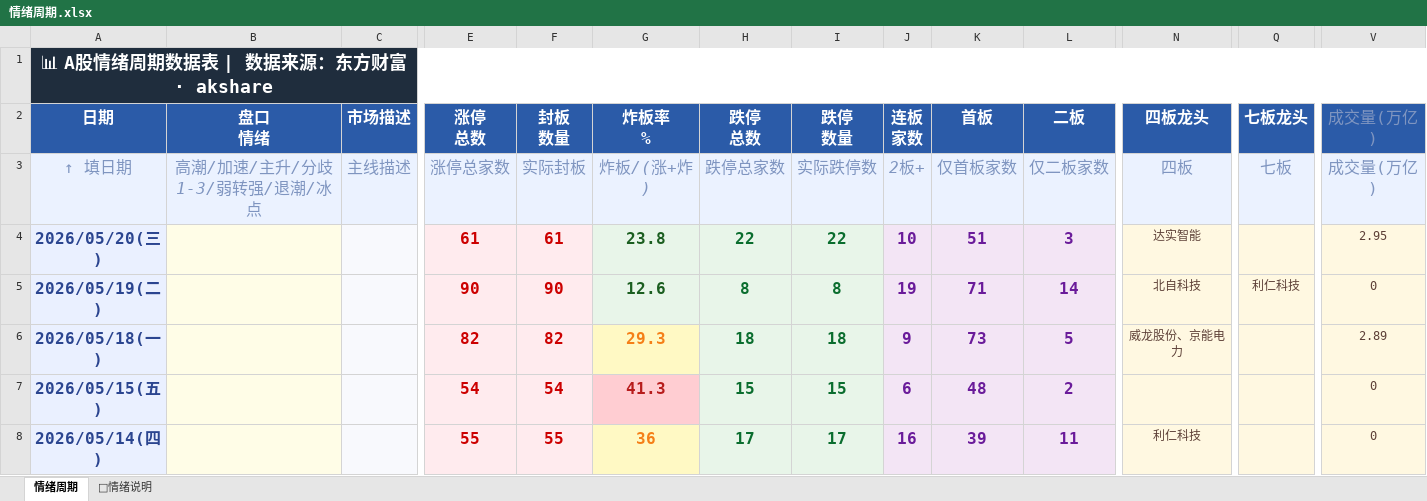
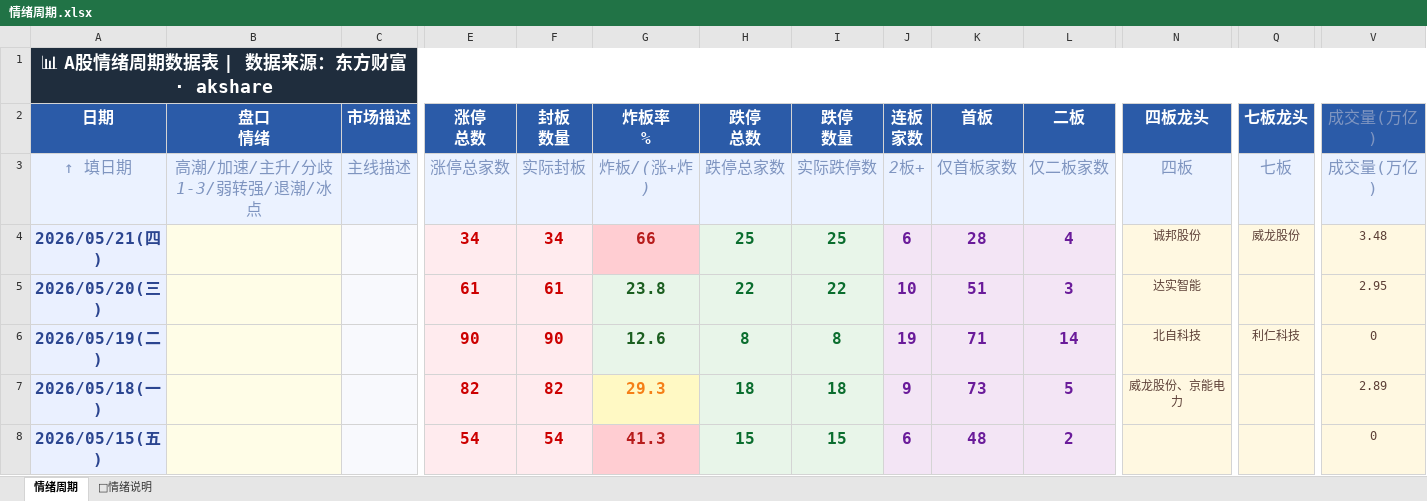
Before and after one commit to Buer97/KHOENIX, an Excel workbook: 情绪周期.xlsx, sheet 情绪周期, drawn as a sheet; only a part is shown, gaps mark what is left out; the shorter side is filled out with more unchanged rows; values as stored, in another font and other column widths than the file's, no borders; rows hold the shown columns only; the diff names each change by its address in the sheet, - before the commit and + after, or states it on an @@ line.

```diff
--- a/情绪周期.xlsx (sheet 情绪周期)
+++ b/情绪周期.xlsx (sheet 情绪周期)
+row 4: 2026/05/21(四) |  |  | 34 | 34 | 66 | 25 | 25 | 6 | 28 | 4 | 诚邦股份 | 威龙股份 | 3.48
```
